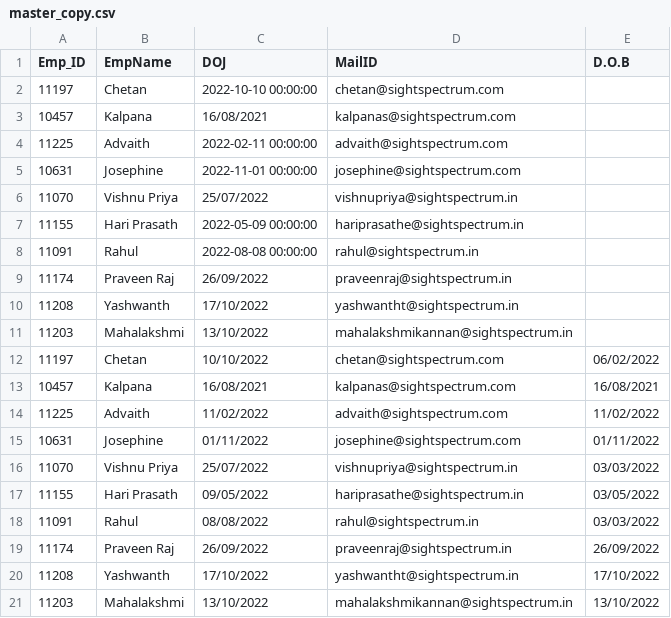
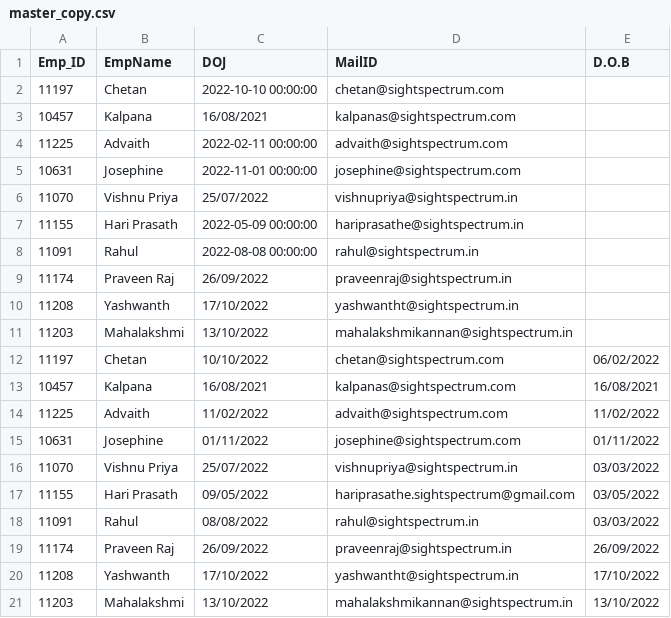
Before and after one commit to silverking-hari/Email_multiple, a CSV file: master_copies/master_copy.csv, drawn as a sheet.

```diff
--- a/master_copies/master_copy.csv
+++ b/master_copies/master_copy.csv
@@ -16,3 +16,3 @@ Emp_ID,EmpName,DOJ,MailID,D.O.B
 11070,Vishnu Priya,25/07/2022,vishnupriya@sightspectrum.in,03/03/2022
-11155,Hari Prasath,09/05/2022,hariprasathe@sightspectrum.in,03/05/2022
+11155,Hari Prasath,09/05/2022,hariprasathe.sightspectrum@gmail.com,03/05/2022
 11091,Rahul,08/08/2022,rahul@sightspectrum.in,03/03/2022
```
Also changed, not shown: 4 other files.
